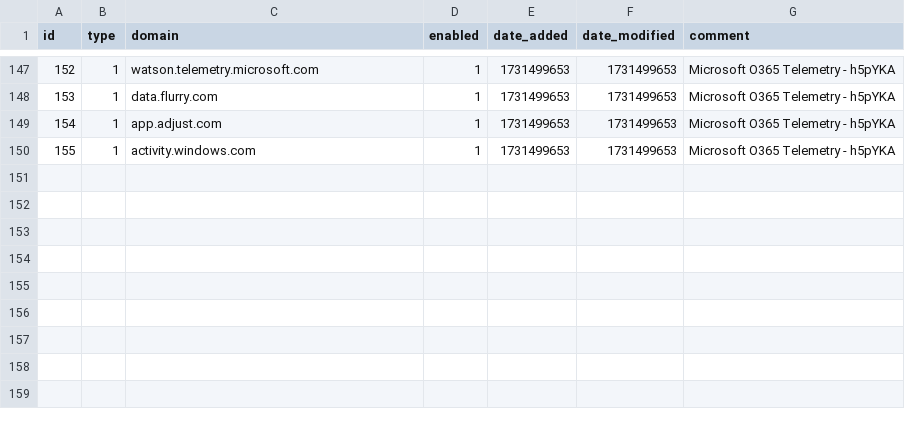
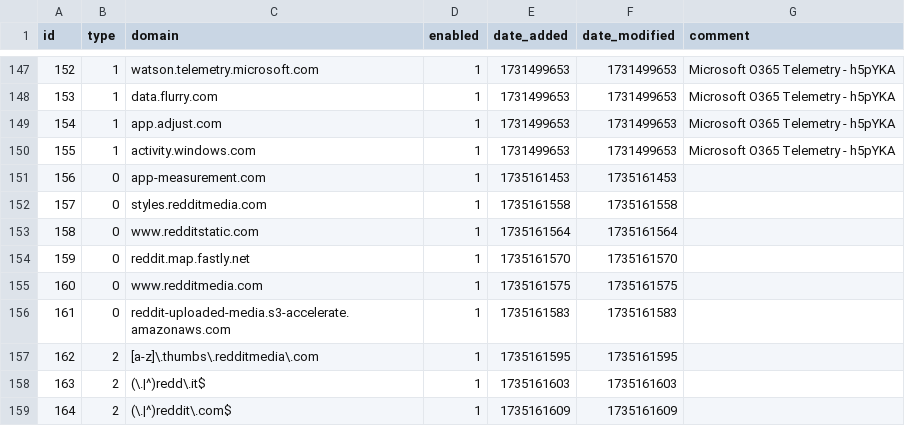
Before and after one commit to tester494/my-pihole-lists, a CSV file: domainlist.csv, drawn as a sheet; only a part is shown, gaps mark what is left out.

Commit message:
Updated December 25, 2024 11:00PM

```diff
--- a/domainlist.csv
+++ b/domainlist.csv
@@ -150 +150,10 @@ id,type,domain,enabled,date_added,date_modified,comment
 155,1,activity.windows.com,1,1731499653,1731499653,"Microsoft O365 Telemetry - h5pYKA"
+156,0,app-measurement.com,1,1735161453,1735161453,
+157,0,styles.redditmedia.com,1,1735161558,1735161558,
+158,0,www.redditstatic.com,1,1735161564,1735161564,
+159,0,reddit.map.fastly.net,1,1735161570,1735161570,
+160,0,www.redditmedia.com,1,1735161575,1735161575,
+161,0,reddit-uploaded-media.s3-accelerate.amazonaws.com,1,1735161583,1735161583,
+162,2,[a-z]\.thumbs\.redditmedia\.com,1,1735161595,1735161595,
+163,2,(\.|^)redd\.it$,1,1735161603,1735161603,
+164,2,(\.|^)reddit\.com$,1,1735161609,1735161609,
```
